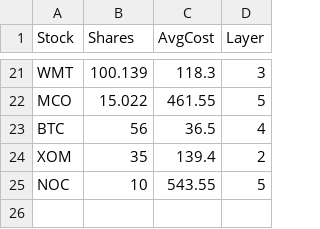
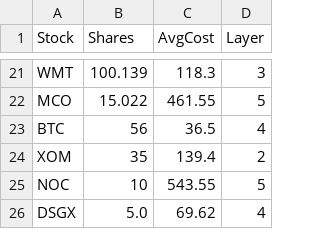
Before and after one commit to labairj-ai/investment, a CSV file: holdings.csv, drawn as a sheet; only a part is shown, gaps mark what is left out; the diff names each change by its address in the sheet, - before the commit and + after, or states it on an @@ line.

```diff
--- a/holdings.csv
+++ b/holdings.csv
+row 26: DSGX | 5.0 | 69.62 | 4
```
Also changed, not shown: 4 other files.
